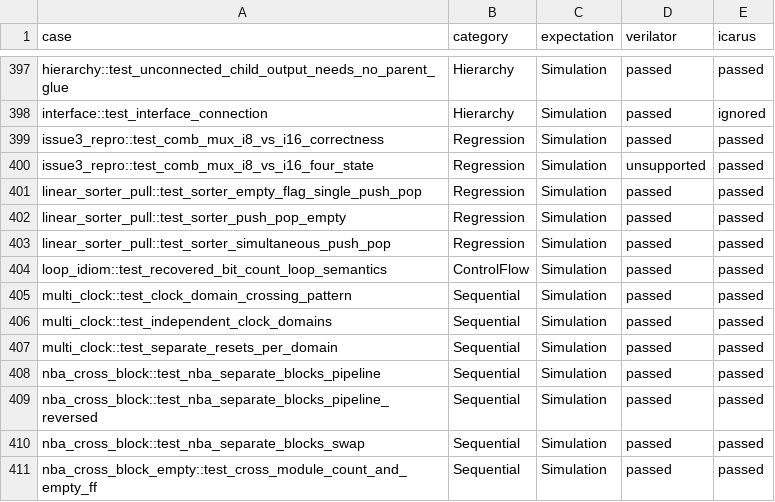
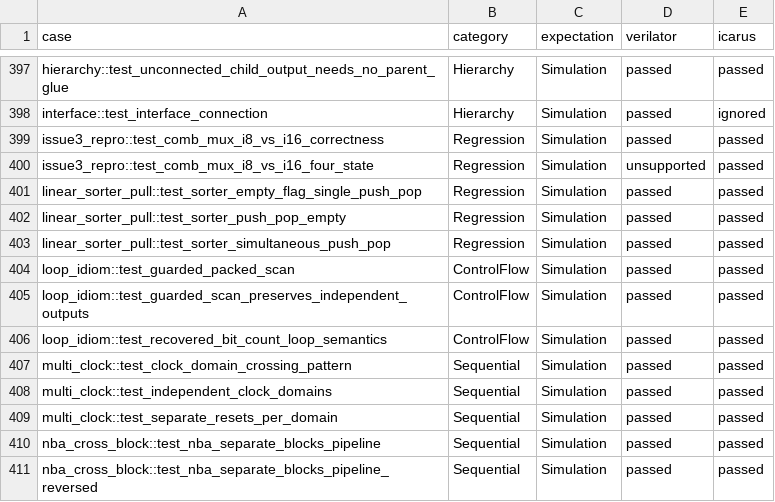
Before and after one commit to celox-sim/celox, a CSV file: crates/celox-test-suite-veryl/verification/matrix.csv, drawn as a sheet; only a part is shown, gaps mark what is left out; the shorter side is filled out with more unchanged rows.

Commit message:
test: retain external verification for guarded scans

```diff
--- a/crates/celox-test-suite-veryl/verification/matrix.csv
+++ b/crates/celox-test-suite-veryl/verification/matrix.csv
@@ -403,2 +403,4 @@ linear_sorter_pull::test_sorter_push_pop_empty,Regression,Simulation,passed,pass
 linear_sorter_pull::test_sorter_simultaneous_push_pop,Regression,Simulation,passed,passed
+loop_idiom::test_guarded_packed_scan,ControlFlow,Simulation,passed,passed
+loop_idiom::test_guarded_scan_preserves_independent_outputs,ControlFlow,Simulation,passed,passed
 loop_idiom::test_recovered_bit_count_loop_semantics,ControlFlow,Simulation,passed,passed
```
Also changed, not shown: 3 other files.
